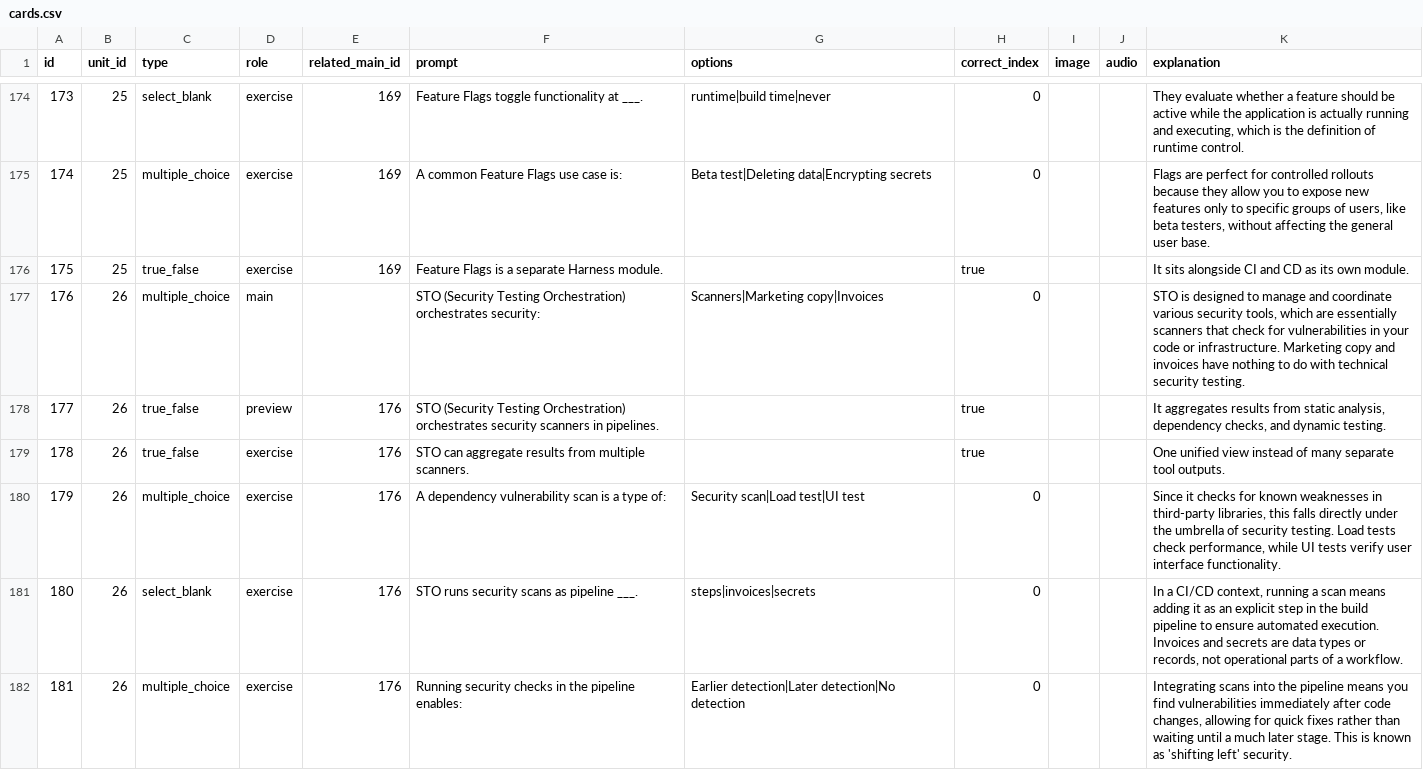
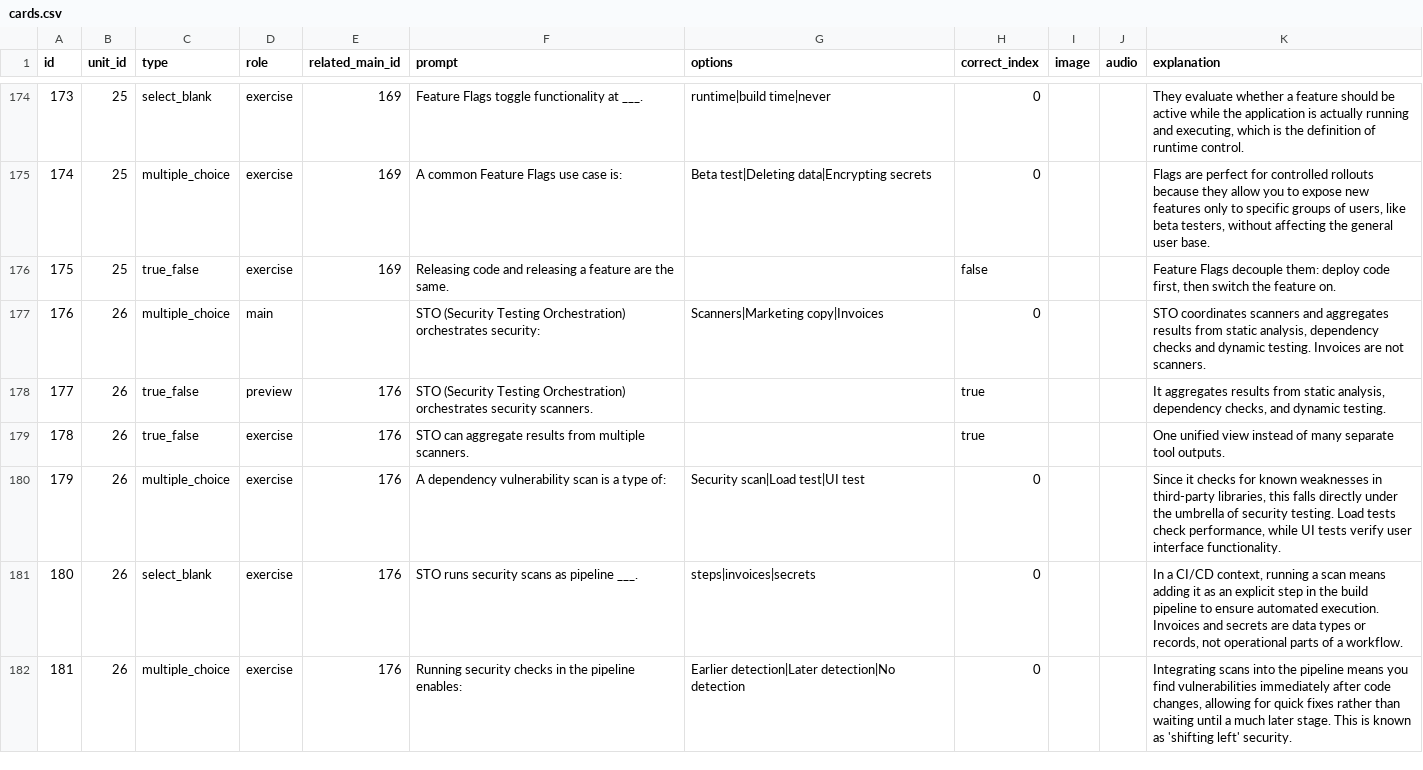
Before and after one commit to yaaddi-courses/harness, a CSV file: source/cards.csv, drawn as a sheet; only a part is shown, gaps mark what is left out; the diff covers the shown part only.

Commit message:
Review fixes (v1.1.5): correct factual errors and align cards with their lessons

```diff
--- a/source/cards.csv
+++ b/source/cards.csv
@@ -175,5 +175,5 @@ id,unit_id,type,role,related_main_id,prompt,options,correct_index,image,audio,ex
 174,25,multiple_choice,exercise,169,A common Feature Flags use case is:,Beta test|Deleting data|Encrypting secrets,0,,,"Flags are perfect for controlled rollouts because they allow you to expose new features only to specific groups of users, like beta testers, without affecting the general user base."
-175,25,true_false,exercise,169,Feature Flags is a separate Harness module.,,true,,,It sits alongside CI and CD as its own module.
-176,26,multiple_choice,main,,STO (Security Testing Orchestration) orchestrates security:,Scanners|Marketing copy|Invoices,0,,,"STO is designed to manage and coordinate various security tools, which are essentially scanners that check for vulnerabilities in your code or infrastructure. Marketing copy and invoices have nothing to do with technical security testing."
-177,26,true_false,preview,176,STO (Security Testing Orchestration) orchestrates security scanners in pipelines.,,true,,,"It aggregates results from static analysis, dependency checks, and dynamic testing."
+175,25,true_false,exercise,169,Releasing code and releasing a feature are the same.,,false,,,"Feature Flags decouple them: deploy code first, then switch the feature on."
+176,26,multiple_choice,main,,STO (Security Testing Orchestration) orchestrates security:,Scanners|Marketing copy|Invoices,0,,,"STO coordinates scanners and aggregates results from static analysis, dependency checks and dynamic testing. Invoices are not scanners."
+177,26,true_false,preview,176,STO (Security Testing Orchestration) orchestrates security scanners.,,true,,,"It aggregates results from static analysis, dependency checks, and dynamic testing."
 178,26,true_false,exercise,176,STO can aggregate results from multiple scanners.,,true,,,One unified view instead of many separate tool outputs.
```
Also changed, not shown: 41 edited cells elsewhere in this file, source/glossary.csv, source/meta.csv, 2 other files.
